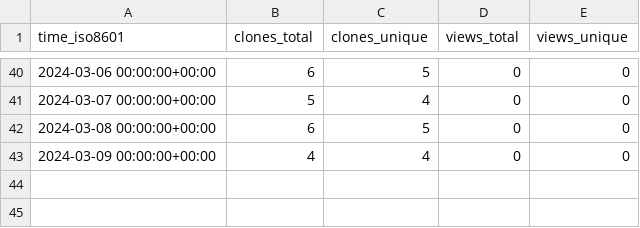
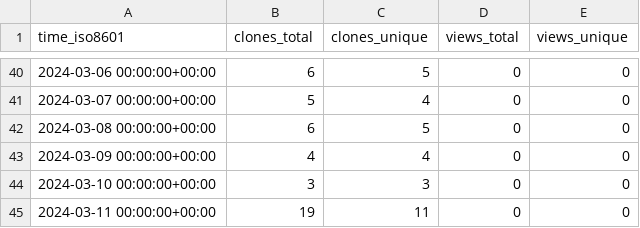
Before and after one commit to stablecaps/stablecaps-pycookiecutter-template, a CSV file: stablecaps/stablecaps-pycookiecutter-template/ghrs-data/views_clones_aggregate.csv, drawn as a sheet; only a part is shown, gaps mark what is left out; the diff names each change by its address in the sheet, - before the commit and + after, or states it on an @@ line.

```diff
--- a/stablecaps/stablecaps-pycookiecutter-template/ghrs-data/views_clones_aggregate.csv
+++ b/stablecaps/stablecaps-pycookiecutter-template/ghrs-data/views_clones_aggregate.csv
+row 44: 2024-03-10 00:00:00+00:00 | 3 | 3 | 0 | 0
+row 45: 2024-03-11 00:00:00+00:00 | 19 | 11 | 0 | 0
```
Also changed, not shown: 1 other file.
